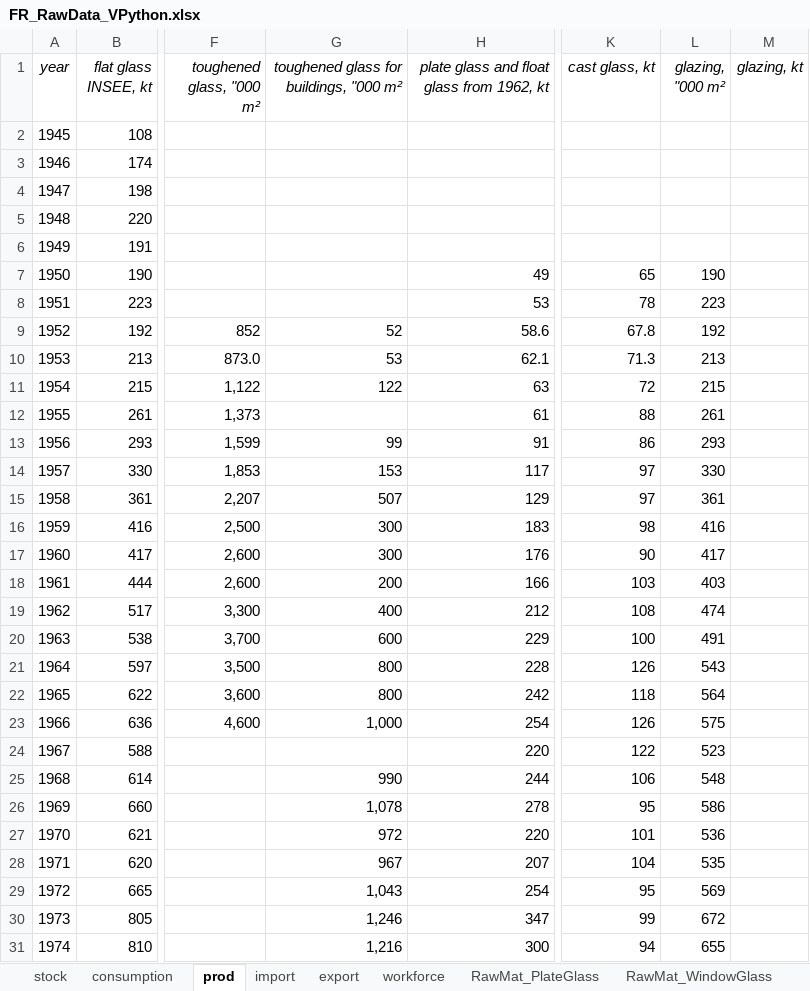
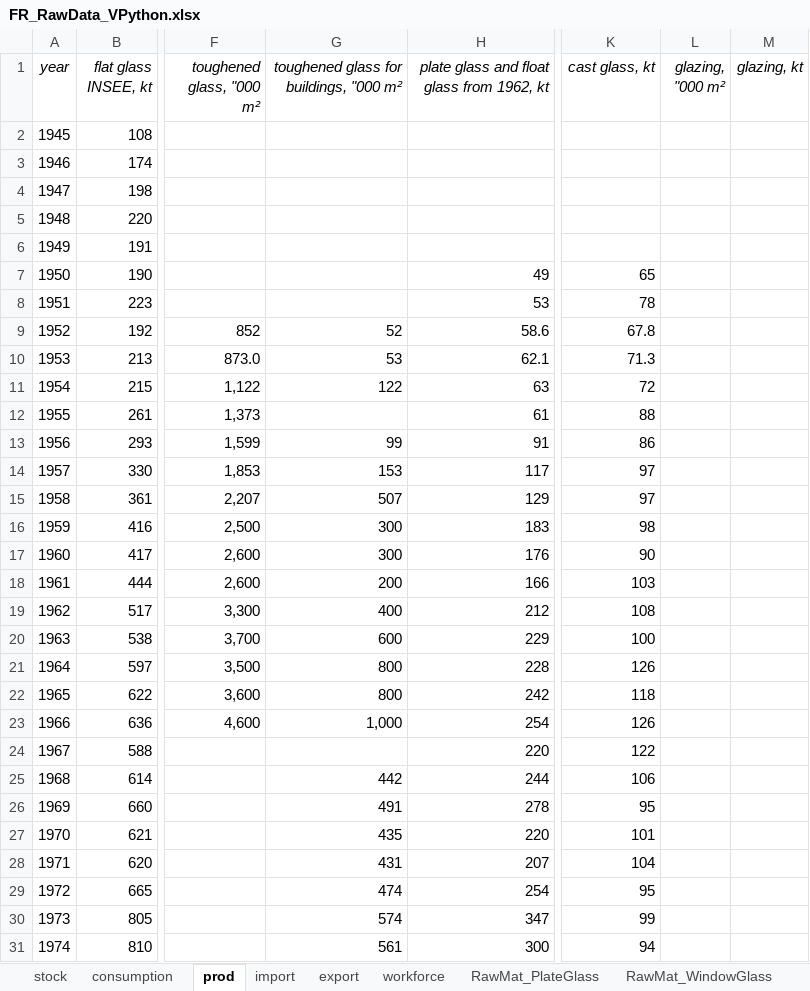
Before and after one commit to JeanSouv/01_MFA_GlassIndustry, an Excel workbook: RawData/FR_RawData_VPython.xlsx, sheet prod, drawn as a sheet; only a part is shown, gaps mark what is left out; values as stored, in another font and other column widths than the file's, no borders; the diff covers the shown part only; the diff names each change by its address in the sheet, - before the commit and + after, or states it on an @@ line.

```diff
--- a/RawData/FR_RawData_VPython.xlsx (sheet prod)
+++ b/RawData/FR_RawData_VPython.xlsx (sheet prod)
-L7 (glazing, "000 m²): 190
+L7 (glazing, "000 m²): (empty)
-L8 (glazing, "000 m²): 223
+L8 (glazing, "000 m²): (empty)
-L9 (glazing, "000 m²): 192
+L9 (glazing, "000 m²): (empty)
-L10 (glazing, "000 m²): 213
+L10 (glazing, "000 m²): (empty)
-L11 (glazing, "000 m²): 215
+L11 (glazing, "000 m²): (empty)
-L12 (glazing, "000 m²): 261
+L12 (glazing, "000 m²): (empty)
-L13 (glazing, "000 m²): 293
+L13 (glazing, "000 m²): (empty)
-L14 (glazing, "000 m²): 330
+L14 (glazing, "000 m²): (empty)
-L15 (glazing, "000 m²): 361
+L15 (glazing, "000 m²): (empty)
-L16 (glazing, "000 m²): 416
+L16 (glazing, "000 m²): (empty)
-L17 (glazing, "000 m²): 417
+L17 (glazing, "000 m²): (empty)
-L18 (glazing, "000 m²): 403
+L18 (glazing, "000 m²): (empty)
-L19 (glazing, "000 m²): 474
+L19 (glazing, "000 m²): (empty)
-L20 (glazing, "000 m²): 491
+L20 (glazing, "000 m²): (empty)
-L21 (glazing, "000 m²): 543
+L21 (glazing, "000 m²): (empty)
-L22 (glazing, "000 m²): 564
+L22 (glazing, "000 m²): (empty)
-L23 (glazing, "000 m²): 575
+L23 (glazing, "000 m²): (empty)
-L24 (glazing, "000 m²): 523
+L24 (glazing, "000 m²): (empty)
-G25: 990
+G25: 442
-L25 (glazing, "000 m²): 548
+L25 (glazing, "000 m²): (empty)
-G26: 1,078
+G26: 491
-L26 (glazing, "000 m²): 586
+L26 (glazing, "000 m²): (empty)
-G27: 972
+G27: 435
-L27 (glazing, "000 m²): 536
+L27 (glazing, "000 m²): (empty)
-G28: 967
+G28: 431
-L28 (glazing, "000 m²): 535
+L28 (glazing, "000 m²): (empty)
-G29: 1,043
+G29: 474
-L29 (glazing, "000 m²): 569
+L29 (glazing, "000 m²): (empty)
-G30: 1,246
+G30: 574
-L30 (glazing, "000 m²): 672
+L30 (glazing, "000 m²): (empty)
-G31: 1,216
+G31: 561
-L31 (glazing, "000 m²): 655
+L31 (glazing, "000 m²): (empty)
```
Also changed, not shown: 11 edited cells elsewhere in this sheet, sheet export, sheet import, sheet stock, RawData/BE_RawData_VPython.xlsx, RawData/EU_RawData_VPython.xlsx, 1 other file.
